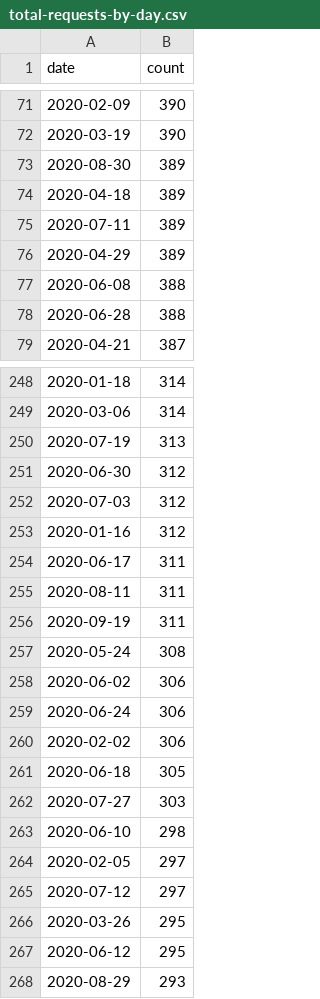
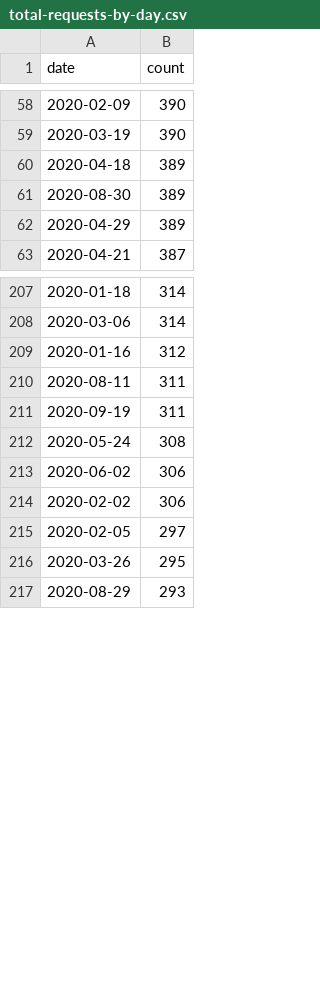
Before and after one commit to gabrieldinizsm/multiplan-challenge, a CSV file: output/total-requests-by-day.csv, drawn as a sheet; only a part is shown, gaps mark what is left out; the diff covers the shown part only.

```diff
--- a/output/total-requests-by-day.csv
+++ b/output/total-requests-by-day.csv
@@ -72,8 +59,5 @@ date,count
 2020-03-19,390
+2020-04-18,389
 2020-08-30,389
-2020-04-18,389
-2020-07-11,389
 2020-04-29,389
-2020-06-08,388
-2020-06-28,388
 2020-04-21,387
@@ -249,7 +208,3 @@ date,count
 2020-03-06,314
-2020-07-19,313
-2020-06-30,312
-2020-07-03,312
 2020-01-16,312
-2020-06-17,311
 2020-08-11,311
@@ -258,11 +213,5 @@ date,count
 2020-06-02,306
-2020-06-24,306
 2020-02-02,306
-2020-06-18,305
-2020-07-27,303
-2020-06-10,298
 2020-02-05,297
-2020-07-12,297
 2020-03-26,295
-2020-06-12,295
 2020-08-29,293
```
Also changed, not shown: 2 added rows, 38 removed rows and 6 moved rows elsewhere in this file, 4 other files.
